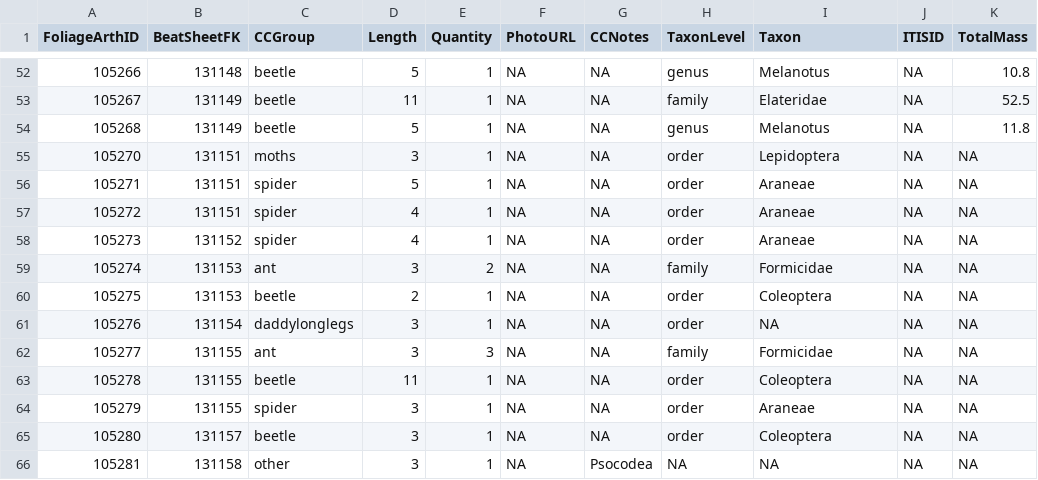
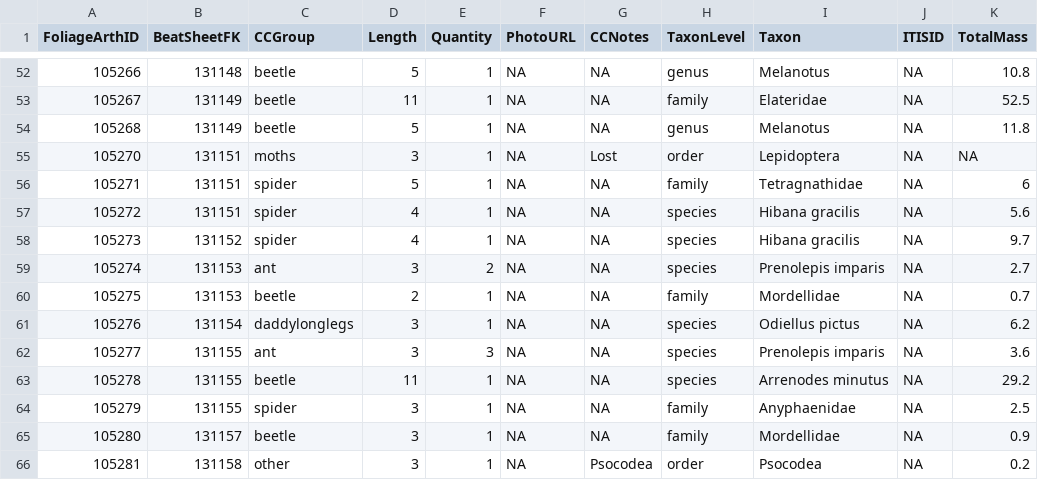
Before and after one commit to IREdwards27/arths-on-landscapes, a CSV file: data/foliagearths_2022-05-10.csv, drawn as a sheet; only a part is shown, gaps mark what is left out; the diff covers the shown part only.

```diff
--- a/data/foliagearths_2022-05-10.csv
+++ b/data/foliagearths_2022-05-10.csv
@@ -55,12 +55,12 @@
-105270,131151,"moths",3,1,NA,NA,"order","Lepidoptera",NA,NA
-105271,131151,"spider",5,1,NA,NA,"order","Araneae",NA,NA
-105272,131151,"spider",4,1,NA,NA,"order","Araneae",NA,NA
-105273,131152,"spider",4,1,NA,NA,"order","Araneae",NA,NA
-105274,131153,"ant",3,2,NA,NA,"family","Formicidae",NA,NA
-105275,131153,"beetle",2,1,NA,NA,"order","Coleoptera",NA,NA
-105276,131154,"daddylonglegs",3,1,NA,NA,"order",NA,NA,NA
-105277,131155,"ant",3,3,NA,NA,"family","Formicidae",NA,NA
-105278,131155,"beetle",11,1,NA,NA,"order","Coleoptera",NA,NA
-105279,131155,"spider",3,1,NA,NA,"order","Araneae",NA,NA
-105280,131157,"beetle",3,1,NA,NA,"order","Coleoptera",NA,NA
-105281,131158,"other",3,1,NA,"Psocodea",NA,NA,NA,NA
+105270,131151,moths,3,1,NA,Lost,order,Lepidoptera,NA,NA
+105271,131151,spider,5,1,NA,NA,family,Tetragnathidae,NA,6
+105272,131151,spider,4,1,NA,NA,species,Hibana gracilis,NA,5.6
+105273,131152,spider,4,1,NA,NA,species,Hibana gracilis,NA,9.7
+105274,131153,ant,3,2,NA,NA,species,Prenolepis imparis,NA,2.7
+105275,131153,beetle,2,1,NA,NA,family,Mordellidae,NA,0.7
+105276,131154,daddylonglegs,3,1,NA,NA,species,Odiellus pictus,NA,6.2
+105277,131155,ant,3,3,NA,NA,species,Prenolepis imparis,NA,3.6
+105278,131155,beetle,11,1,NA,NA,species,Arrenodes minutus,NA,29.2
+105279,131155,spider,3,1,NA,NA,family,Anyphaenidae,NA,2.5
+105280,131157,beetle,3,1,NA,NA,family,Mordellidae,NA,0.9
+105281,131158,other,3,1,NA,Psocodea,order,Psocodea,NA,0.2
```
Also changed, not shown: 2 removed rows and 21 edited cells elsewhere in this file, data/beatsheets_2022-05-10.csv, 1 other file.
